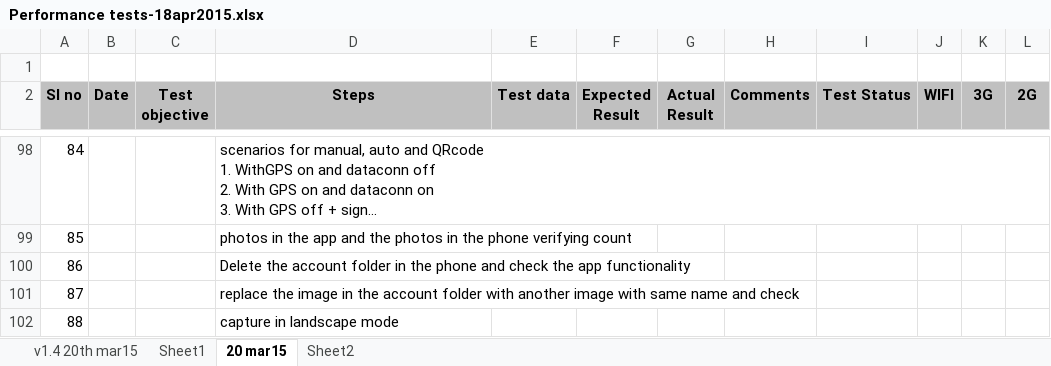
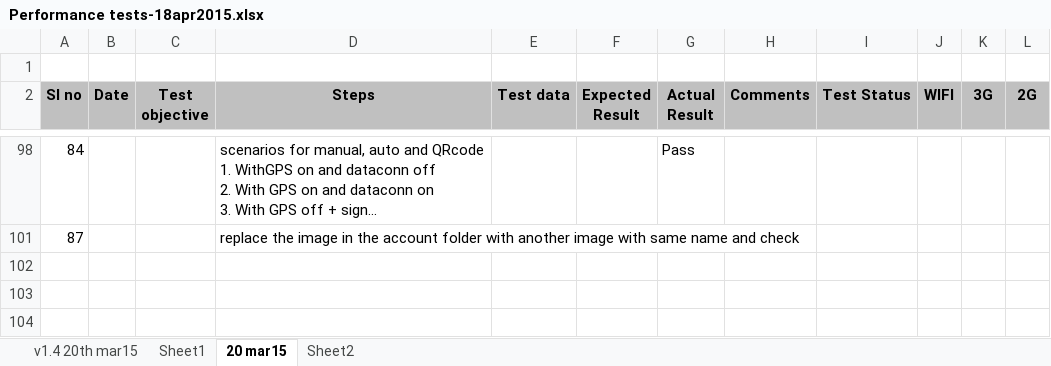
Before and after one commit to Snapooh/TESTING, an Excel workbook: MMS/Test Cases/Monitor app/Performance tests-18apr2015.xlsx, sheet 20 mar15, drawn as a sheet; only a part is shown, gaps mark what is left out; long unchanged cells end in …; values as stored, in another font and other column widths than the file's, no borders; conditional formats not drawn; the diff covers the shown part only; the diff names each change by its address in the sheet, - before the commit and + after, or states it on an @@ line.

```diff
--- a/MMS/Test Cases/Monitor app/Performance tests-18apr2015.xlsx (sheet 20 mar15)
+++ b/MMS/Test Cases/Monitor app/Performance tests-18apr2015.xlsx (sheet 20 mar15)
-G98 (Actual Result): (empty)
+G98 (Actual Result): Pass
-row 99: 85 |  |  | photos in the app and the photos in the phone verifying count
-row 100: 86 |  |  | Delete the account folder in the phone and check the app functionality
-row 102: 88 |  |  | capture in landscape mode
```
Also changed, not shown: 40 removed rows, 45 hidden or unhidden rows, 1 edited cell and cell formats elsewhere in this sheet, hidden cells, 1 other file.
